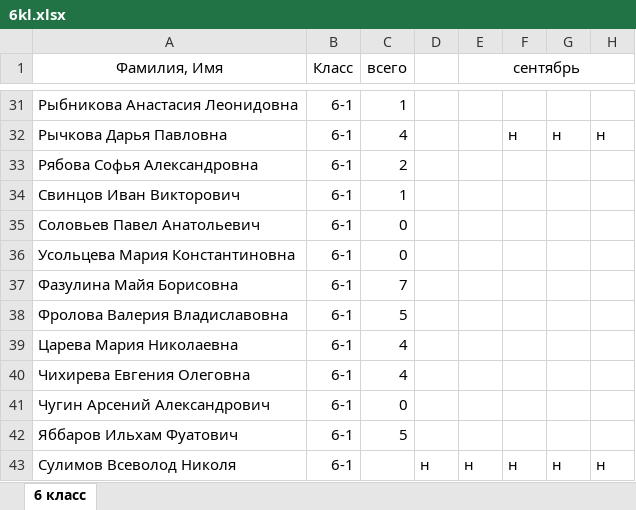
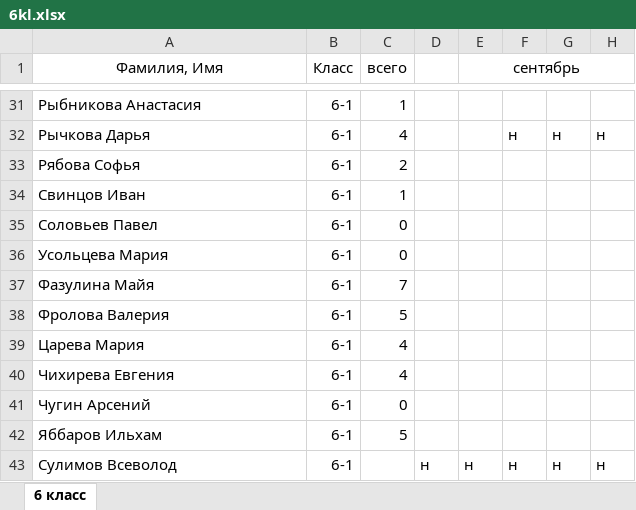
Before and after one commit to andtun/juki, an Excel workbook: 6kl.xlsx, sheet 6 класс, drawn as a sheet; only a part is shown, gaps mark what is left out; values as stored, in another font and other column widths than the file's, no borders; the diff covers the shown part only; the diff names each change by its address in the sheet, - before the commit and + after, or states it on an @@ line.

```diff
--- a/6kl.xlsx (sheet 6 класс)
+++ b/6kl.xlsx (sheet 6 класс)
-A31 (Фамилия, Имя): Рыбникова Анастасия Леонидовна
+A31 (Фамилия, Имя): Рыбникова Анастасия
-A32 (Фамилия, Имя): Рычкова Дарья Павловна
+A32 (Фамилия, Имя): Рычкова Дарья
-A33 (Фамилия, Имя): Рябова Софья Александровна
+A33 (Фамилия, Имя): Рябова Софья
-A34 (Фамилия, Имя): Свинцов Иван Викторович
+A34 (Фамилия, Имя): Свинцов Иван
-A35 (Фамилия, Имя): Соловьев Павел Анатольевич
+A35 (Фамилия, Имя): Соловьев Павел
-A36 (Фамилия, Имя): Усольцева Мария Константиновна
+A36 (Фамилия, Имя): Усольцева Мария
-A37 (Фамилия, Имя): Фазулина Майя Борисовна
+A37 (Фамилия, Имя): Фазулина Майя
-A38 (Фамилия, Имя): Фролова Валерия Владиславовна
+A38 (Фамилия, Имя): Фролова Валерия
-A39 (Фамилия, Имя): Царева Мария Николаевна
+A39 (Фамилия, Имя): Царева Мария
-A40 (Фамилия, Имя): Чихирева Евгения Олеговна
+A40 (Фамилия, Имя): Чихирева Евгения
-A41 (Фамилия, Имя): Чугин Арсений Александрович
+A41 (Фамилия, Имя): Чугин Арсений
-A42 (Фамилия, Имя): Яббаров Ильхам Фуатович
+A42 (Фамилия, Имя): Яббаров Ильхам
-A43 (Фамилия, Имя): Сулимов Всеволод Николя
+A43 (Фамилия, Имя): Сулимов Всеволод
```
Also changed, not shown: 27 edited cells elsewhere in this sheet, 5kl.xlsx, 7kl.xlsx, 3 other files.
